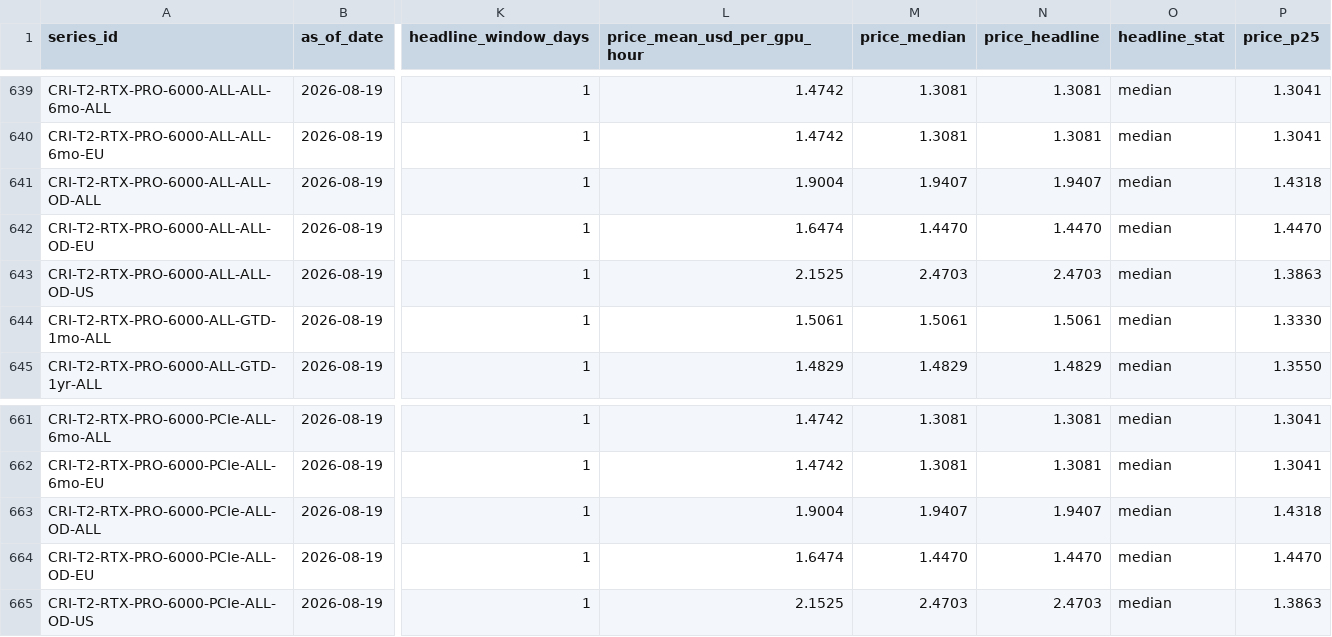
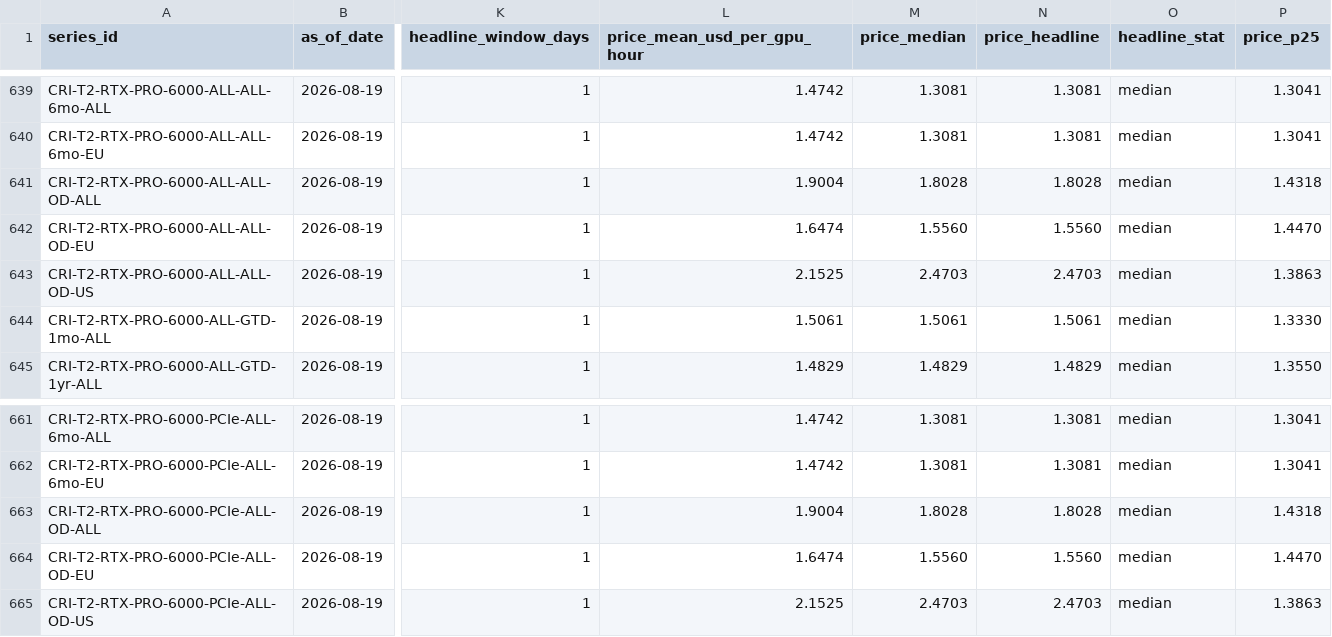
Before and after one commit to ccir-index/ccir-site, a CSV file: public/data/rates_daily.csv, drawn as a sheet; only a part is shown, gaps mark what is left out; the diff names each change by its address in the sheet, - before the commit and + after, or states it on an @@ line.

Commit message:
data: refresh snapshot to 2026-08-19

```diff
--- a/public/data/rates_daily.csv
+++ b/public/data/rates_daily.csv
-M641 (price_median): 1.9407
+M641 (price_median): 1.8028
-N641 (price_headline): 1.9407
+N641 (price_headline): 1.8028
-M642 (price_median): 1.4470
+M642 (price_median): 1.5560
-N642 (price_headline): 1.4470
+N642 (price_headline): 1.5560
-M663 (price_median): 1.9407
+M663 (price_median): 1.8028
-N663 (price_headline): 1.9407
+N663 (price_headline): 1.8028
-M664 (price_median): 1.4470
+M664 (price_median): 1.5560
-N664 (price_headline): 1.4470
+N664 (price_headline): 1.5560
```
Also changed, not shown: src/data/rates_daily.csv, 3 other files.
